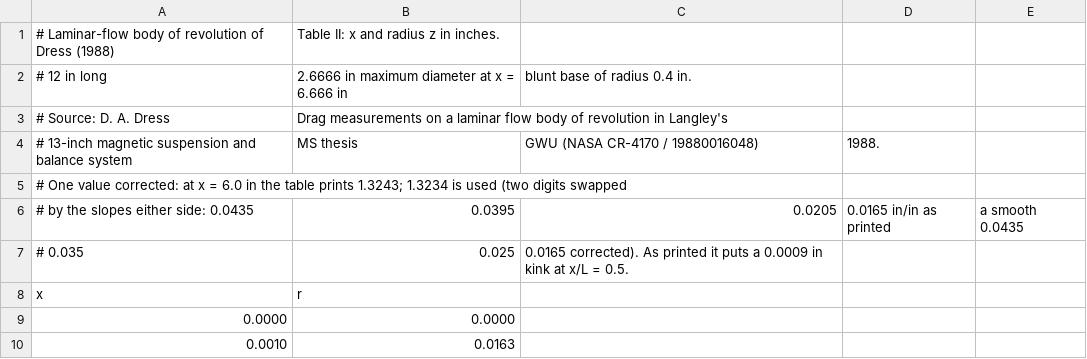
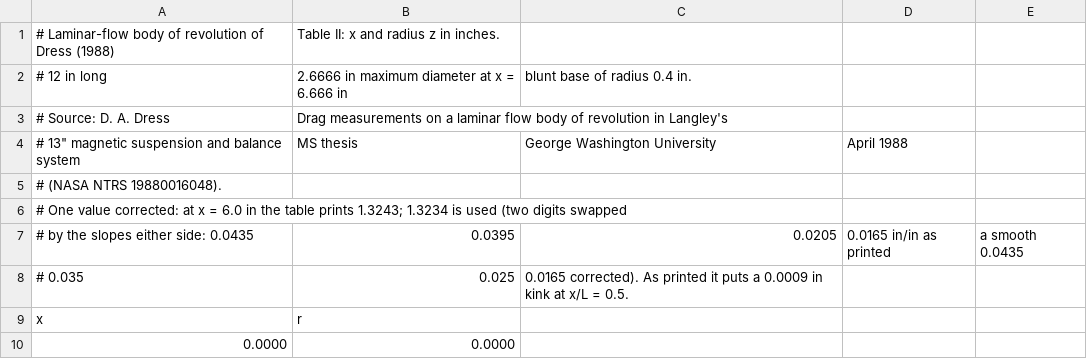
Before and after one commit to kmamykin/iom_cfd, a CSV file: geometry/bodies/dress-laminar-body.csv, drawn as a sheet; only a part is shown; the shorter side is filled out with more unchanged rows; removed rows and columns are numbered as before the commit, all else as after; the diff names each change by its address in the sheet, - before the commit and + after, or states it on an @@ line.

```diff
--- a/geometry/bodies/dress-laminar-body.csv
+++ b/geometry/bodies/dress-laminar-body.csv
-row 4: # 13-inch magnetic suspension and balance system | MS thesis | GWU (NASA CR-4170 / 19880016048) | 1988.
+row 4: # 13" magnetic suspension and balance system | MS thesis | George Washington University | April 1988
+row 5: # (NASA NTRS 19880016048).
```
Also changed, not shown: 27 other files.
